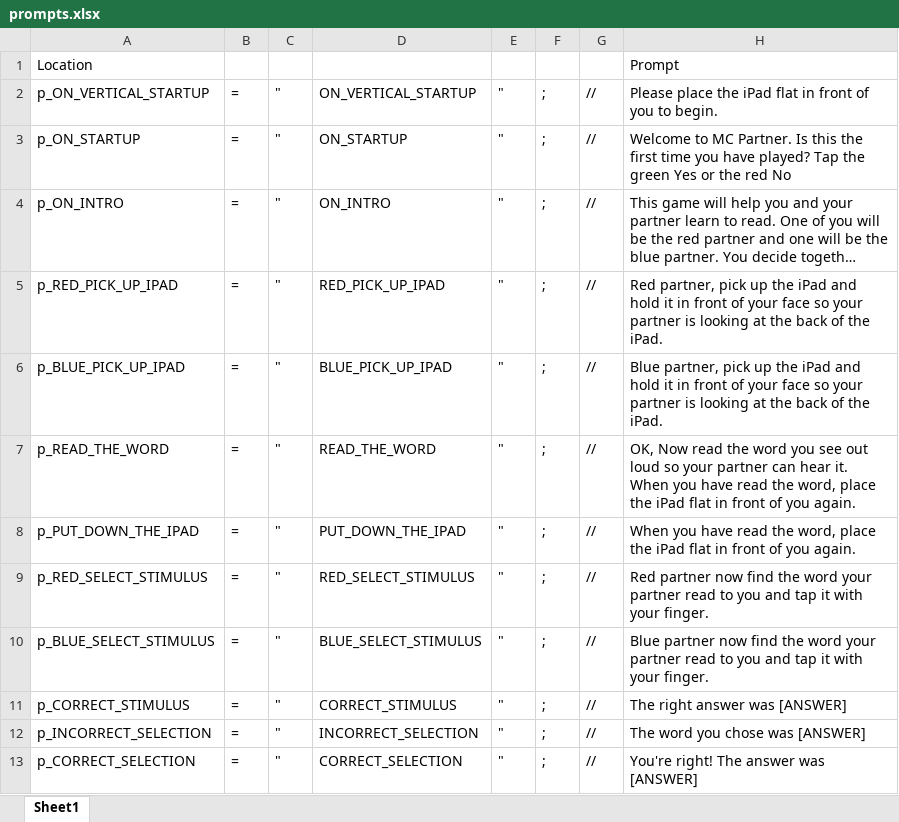
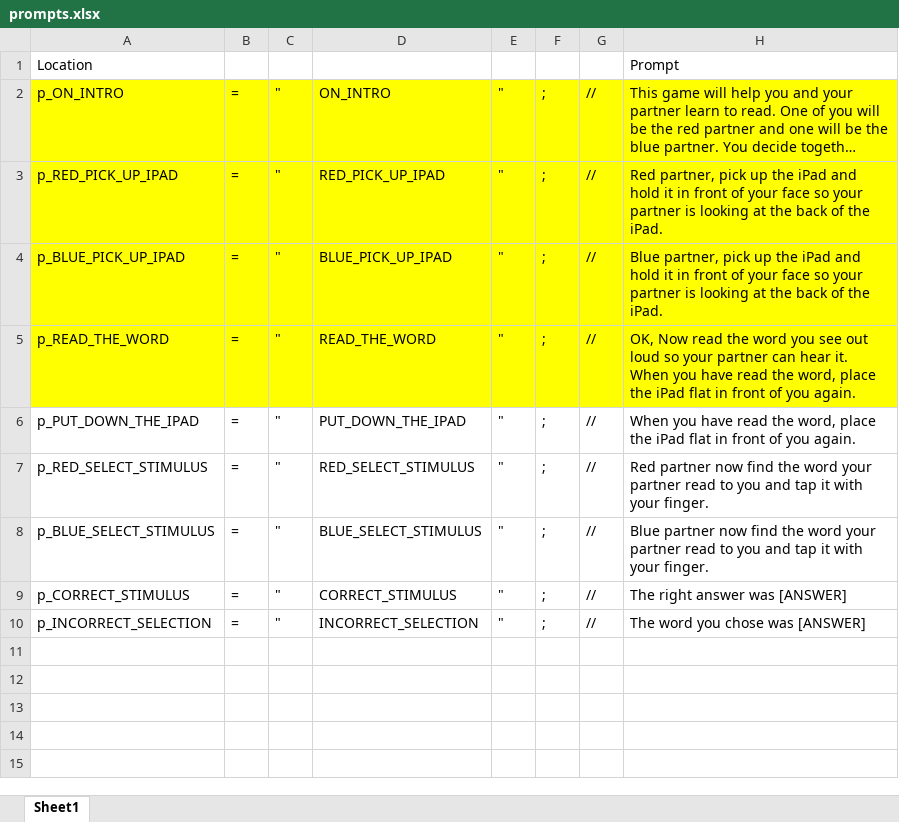
Before and after one commit to innovationsforlearning/mc_partner, an Excel workbook: design/prompts.xlsx, sheet Sheet1, drawn as a sheet; long unchanged cells end in …; values as stored, in another font and other column widths than the file's, no borders; removed rows and columns are numbered as before the commit, all else as after; the diff names each change by its address in the sheet, - before the commit and + after, or states it on an @@ line.

```diff
--- a/design/prompts.xlsx (sheet Sheet1)
+++ b/design/prompts.xlsx (sheet Sheet1)
-row 2: p_ON_VERTICAL_STARTUP | = | " | ON_VERTICAL_STARTUP | " | ; | // | Please place the iPad flat in front of you to begin.
-row 3: p_ON_STARTUP | = | " | ON_STARTUP | " | ; | // | Welcome to MC Partner. Is this the first time you have played? Tap the green Yes or the red No
-A2:H5 fill: none
+A2:H5 fill: #FFFF00
-row 13: p_CORRECT_SELECTION | = | " | CORRECT_SELECTION | " | ; | // | You're right! The answer was [ANSWER]
```
Also changed, not shown: 4 other files.
